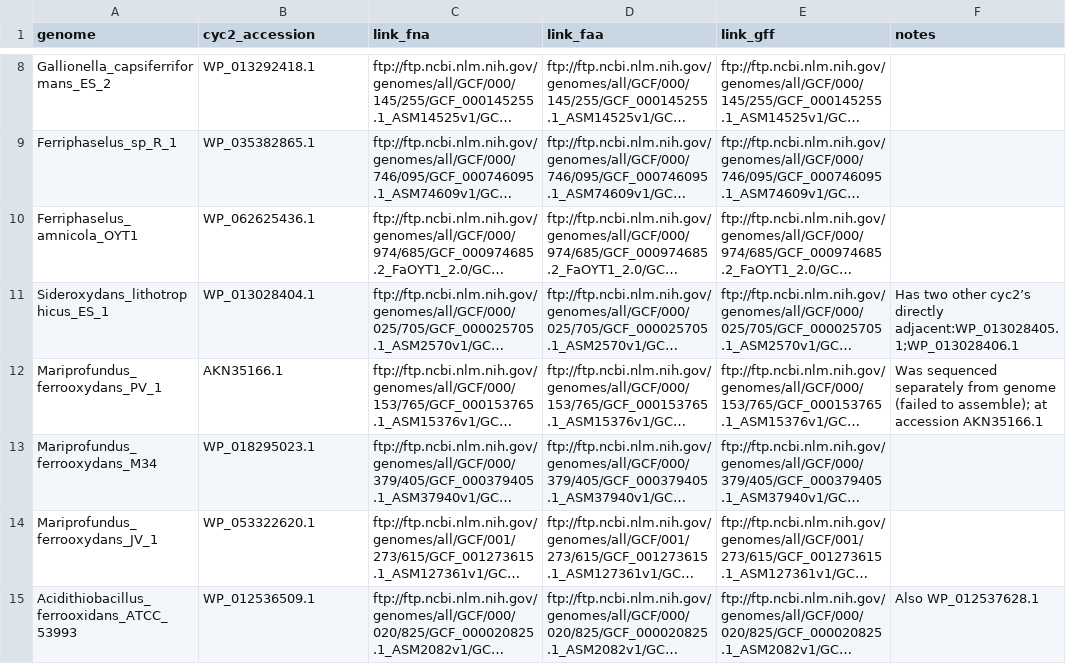
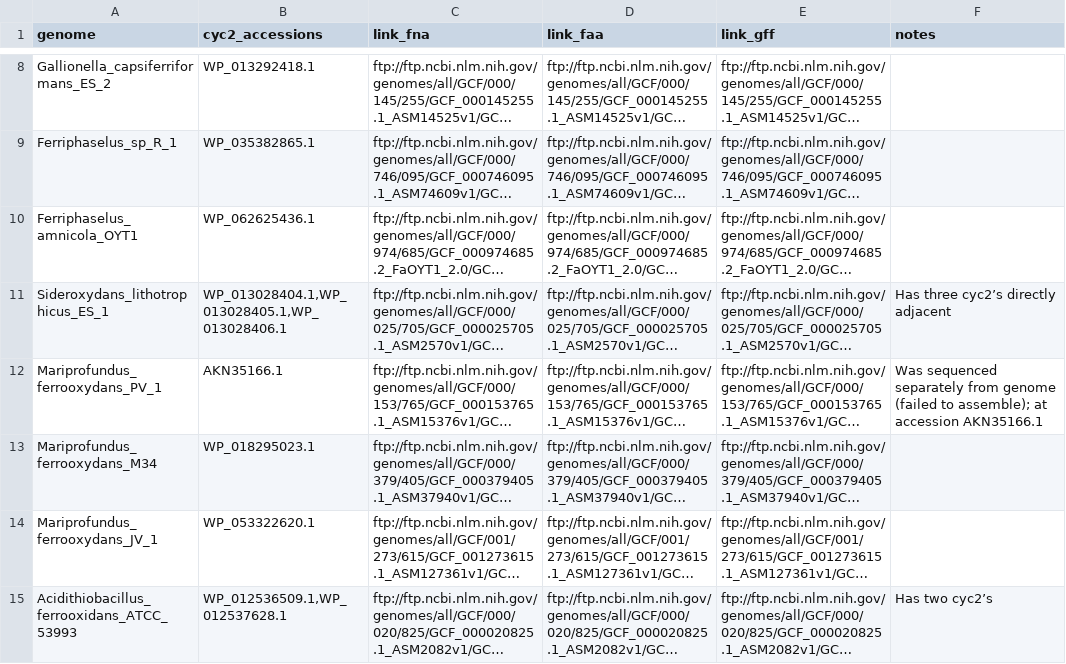
Before and after one commit to jmtsuji/chlorobia-cyc2-genomics, a TSV file: Data_analysis_pipeline/04_HMM_development/01_downloads/cyc2_genome_info.tsv, drawn as a sheet; only a part is shown, gaps mark what is left out; long unchanged cells end in …; the diff names each change by its address in the sheet, - before the commit and + after, or states it on an @@ line.

```diff
--- a/Data_analysis_pipeline/04_HMM_development/01_downloads/cyc2_genome_info.tsv
+++ b/Data_analysis_pipeline/04_HMM_development/01_downloads/cyc2_genome_info.tsv
-B1: cyc2_accession
+B1: cyc2_accessions
-B11 (cyc2_accessions): WP_013028404.1
+B11 (cyc2_accessions): WP_013028404.1,WP_013028405.1,WP_013028406.1
-F11 (notes): Has two other cyc2’s directly adjacent:WP_013028405.1;WP_013028406.1
+F11 (notes): Has three cyc2’s directly adjacent
-B15 (cyc2_accessions): WP_012536509.1
+B15 (cyc2_accessions): WP_012536509.1,WP_012537628.1
-F15 (notes): Also WP_012537628.1
+F15 (notes): Has two cyc2’s
```
Also changed, not shown: 13 other files.
